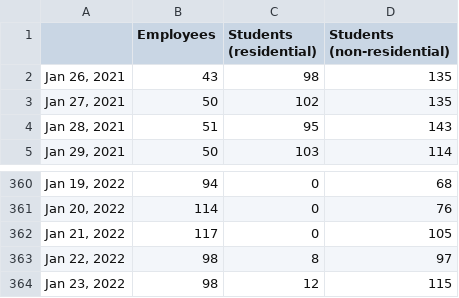
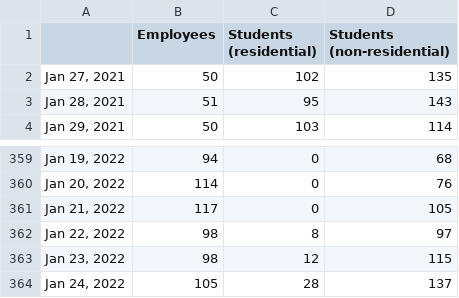
Before and after one commit to bomeara/EastTN, a CSV file: 3 active self_isolations_group_Page 1_Bar chart.csv, drawn as a sheet; only a part is shown, gaps mark what is left out; removed rows and columns are numbered as before the commit, all else as after; the diff names each change by its address in the sheet, - before the commit and + after, or states it on an @@ line.

```diff
--- a/3 active self_isolations_group_Page 1_Bar chart.csv
+++ b/3 active self_isolations_group_Page 1_Bar chart.csv
-row 2: Jan 26, 2021 | 43 | 98 | 135
+row 364: Jan 24, 2022 | 105 | 28 | 137
```
Also changed, not shown: 1 active cases_Page 1_Line chart.csv, docs/1 active cases_Page 1_Line chart.csv, 33 other files.
